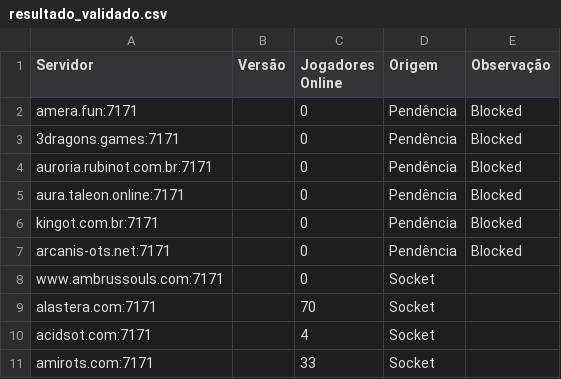
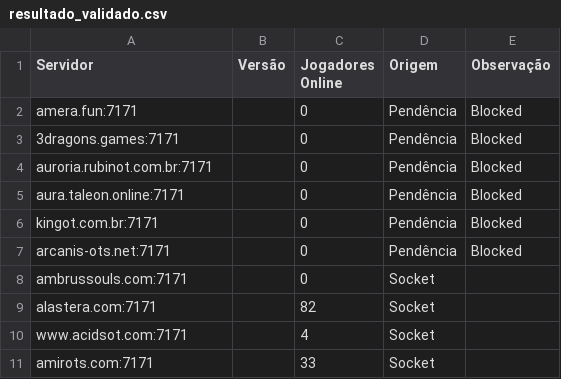
Before and after one commit to jose-roberto-barcelos/Royal_ot_server_list_13, a CSV file: resultado_validado.csv, drawn as a sheet.

```diff
--- a/resultado_validado.csv
+++ b/resultado_validado.csv
@@ -7,5 +7,5 @@ kingot.com.br:7171,,0,Pendência,Blocked
 arcanis-ots.net:7171,,0,Pendência,Blocked
-www.ambrussouls.com:7171,,0,Socket,
-alastera.com:7171,,70,Socket,
-acidsot.com:7171,,4,Socket,
+ambrussouls.com:7171,,0,Socket,
+alastera.com:7171,,82,Socket,
+www.acidsot.com:7171,,4,Socket,
 amirots.com:7171,,33,Socket,
```
Also changed, not shown: ranking_final.csv.
